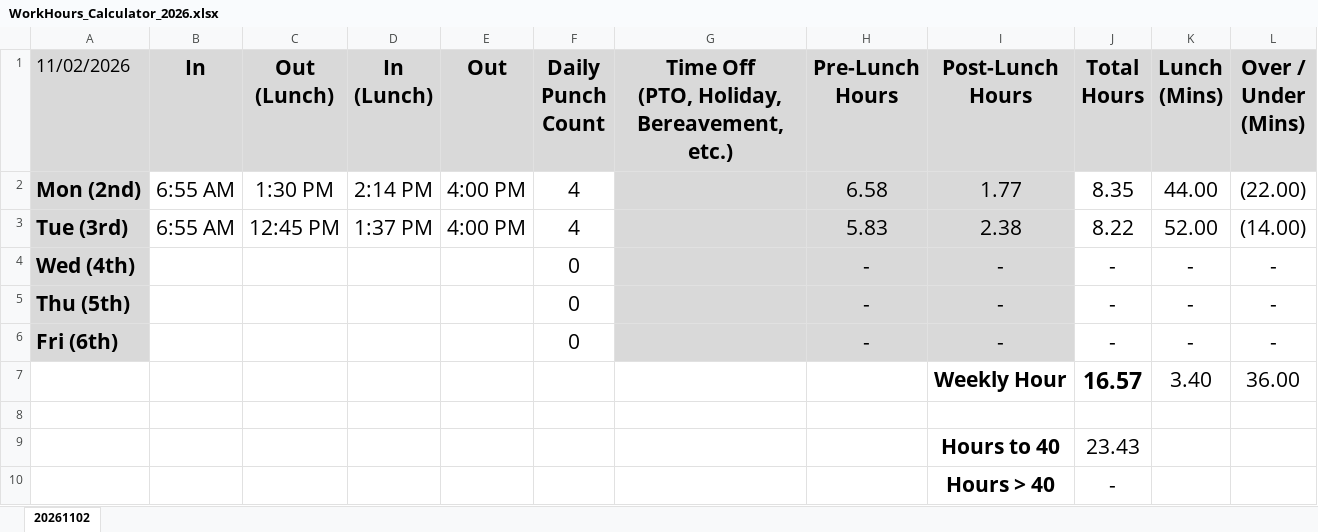
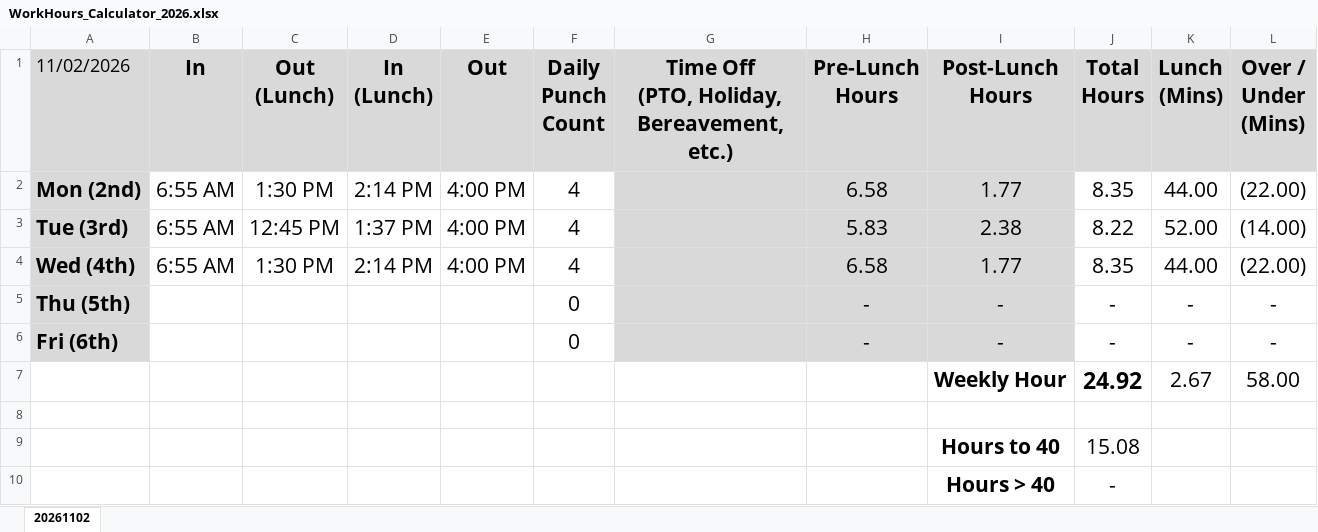
Before and after one commit to nsPubRepo/Development, an Excel workbook: Time_Tracking/WorkHours_Calculator_2026.xlsx, sheet 20261102, drawn as a sheet; values as stored, in another font and other column widths than the file's, no borders; conditional formats not drawn; removed rows and columns are numbered as before the commit, all else as after; the diff names each change by its address in the sheet, - before the commit and + after, or states it on an @@ line.

```diff
--- a/Time_Tracking/WorkHours_Calculator_2026.xlsx (sheet 20261102)
+++ b/Time_Tracking/WorkHours_Calculator_2026.xlsx (sheet 20261102)
-row 4: Wed (4th) |  |  |  |  | 0 |  | - | - | - | - | -
+row 4: Wed (4th) | 6:55 AM | 1:30 PM | 2:14 PM | 4:00 PM | 4 |  | 6.58 | 1.77 | 8.35 | 44.00 | (22.00)
-row 7:  |  |  |  |  |  |  |  | Weekly Hour | 16.57 | 3.40 | 36.00
+row 7:  |  |  |  |  |  |  |  | Weekly Hour | 24.92 | 2.67 | 58.00
-J9 (Total Hours): 23.43
+J9 (Total Hours): 15.08
```
Also changed, not shown: 1 other file.
